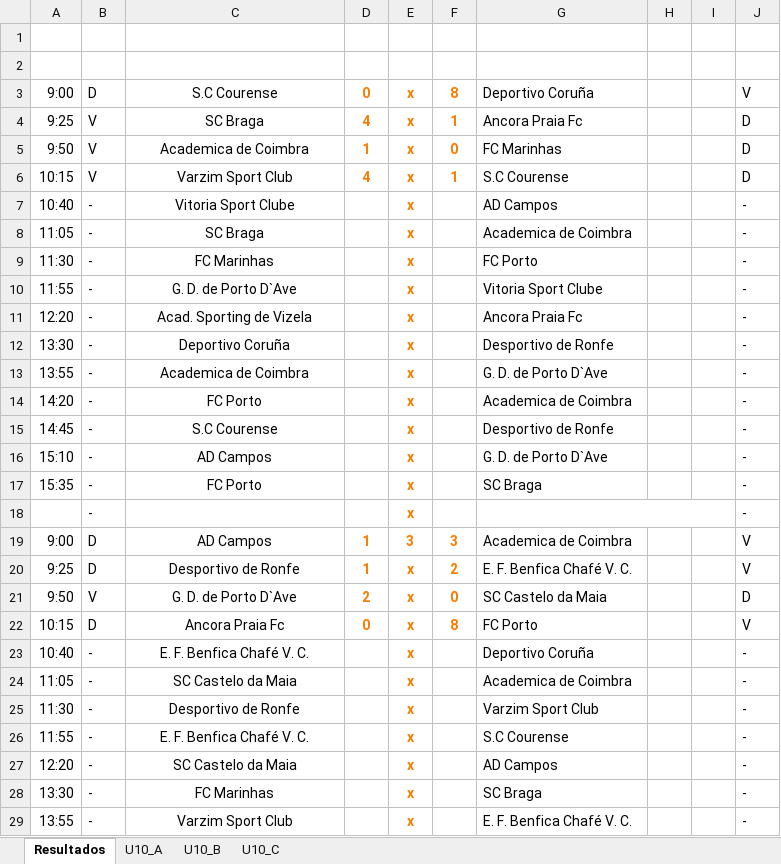
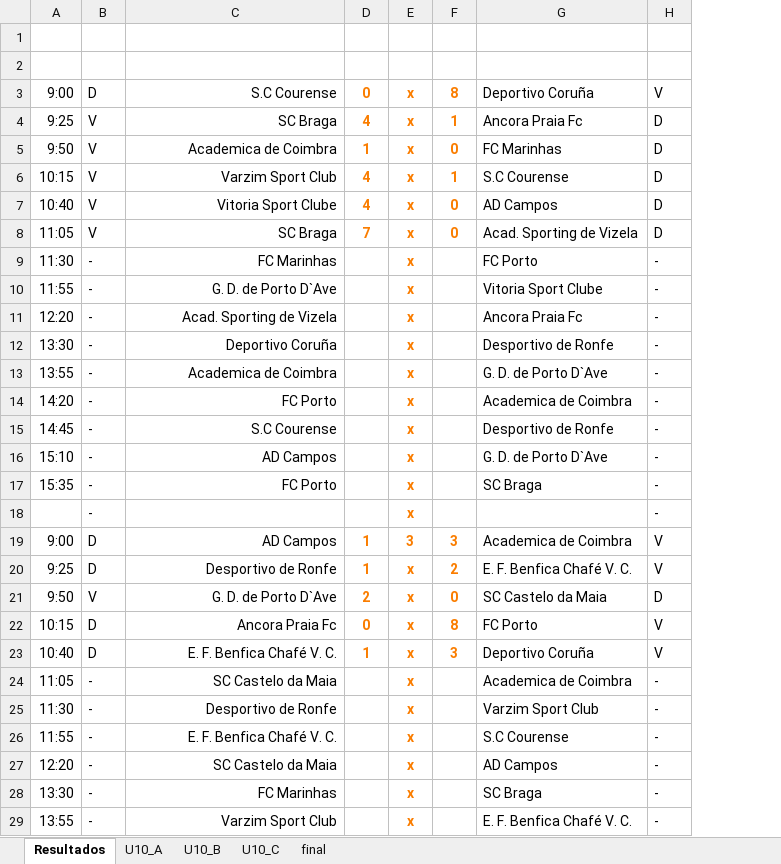
Before and after one commit to joaomendes18/couracup, an Excel workbook: src/assets/files/u10.xlsm, sheet Resultados, drawn as a sheet; only a part is shown; values as stored, in another font and other column widths than the file's, no borders; charts and pictures not drawn; removed rows and columns are numbered as before the commit, all else as after; the diff covers the shown part only; the diff names each change by its address in the sheet, - before the commit and + after, or states it on an @@ line.

```diff
--- a/src/assets/files/u10.xlsm (sheet Resultados)
+++ b/src/assets/files/u10.xlsm (sheet Resultados)
+sheet tab: final
-column H, empty
-column I, empty
-C3:C17 alignment: center
+C3:C17 alignment: right
-B7:B8: -
+B7:B8: V
-D7: (empty)
+D7: 4
-F7:F8: (empty)
+F7:F8: 0
-H7:H8: -
+H7:H8: D
-D8: (empty)
+D8: 7
-G8: Academica de Coimbra
+G8: Acad. Sporting de Vizela
-G18:I18 merged
-C19:C29 alignment: center
+C19:C29 alignment: right
-B23: -
+B23: D
-D23: (empty)
+D23: 1
-F23: (empty)
+F23: 3
-H23: -
+H23: V
```
Also changed, not shown: cell formats elsewhere in this sheet, sheet U10_C, sheet U10_A, sheet U10_B, formulas that keep their value, charts or pictures, 6 other files.
